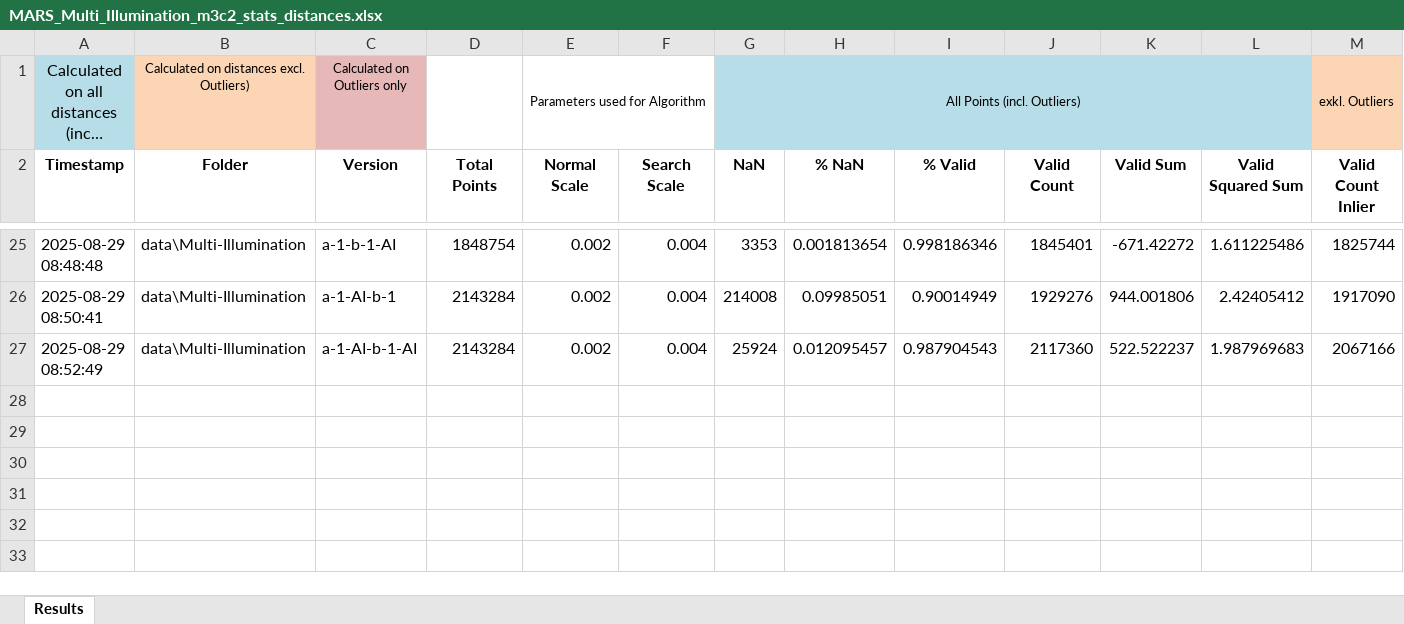
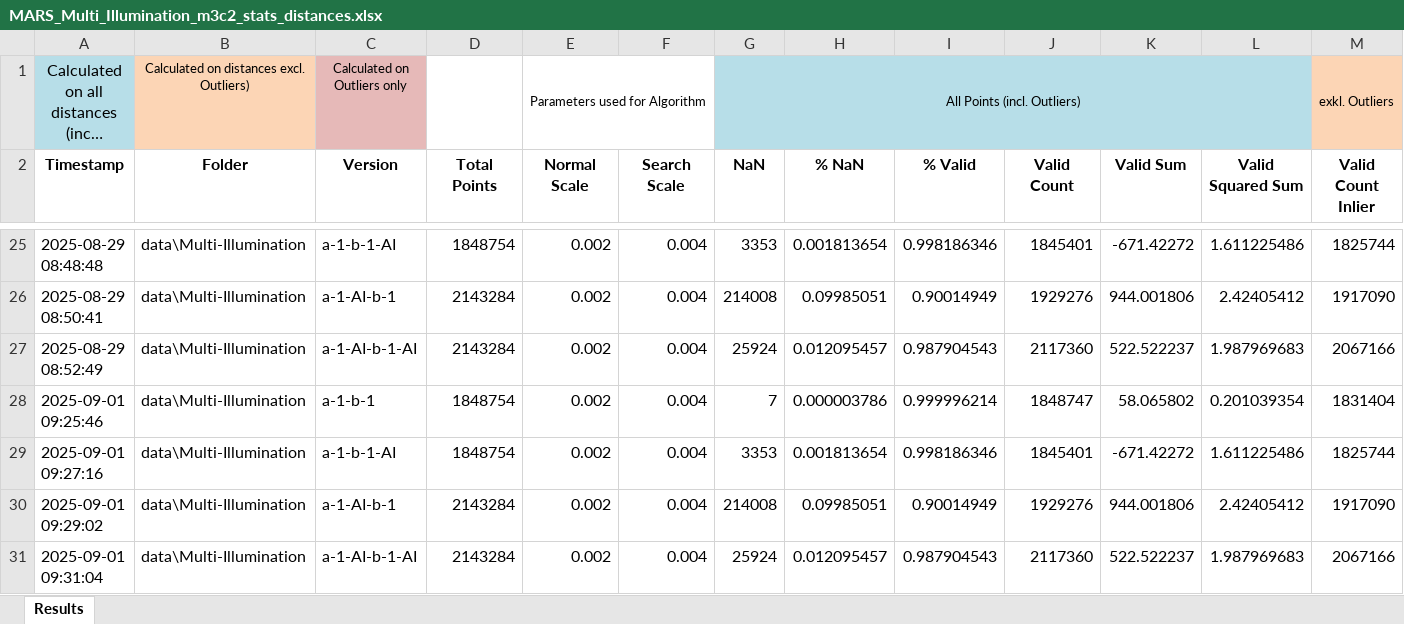
Before and after one commit to sigi-campus02/M3C2, an Excel workbook: outputs/MARS_Multi_Illumination_output/MARS_Multi_Illumination_m3c2_stats_distances.xlsx, sheet Results, drawn as a sheet; only a part is shown, gaps mark what is left out; long unchanged cells end in …; values as stored, in another font and other column widths than the file's, no borders; rows hold the shown columns only; the diff names each change by its address in the sheet, - before the commit and + after, or states it on an @@ line.

Commit message:
Add logging for Multi-Illumination processing and fix outlier exclusion error
- Enhanced orchestration.log with detailed logs for Multi-Illumination processing, including job configurations, point cloud readings, and run statistics.
- Fixed a TypeError in the outlier exclusion function by addressing the unexpected keyword argument 'data_folder'.
- Updated py4dgeo.log to include additional logs for point cloud readings and KDTree structure building during Multi-Illumination processing.
- Updated binary output file MARS_Multi_Illumination_m3c2_stats_distances.xlsx to reflect changes in processing results.

```diff
--- a/outputs/MARS_Multi_Illumination_output/MARS_Multi_Illumination_m3c2_stats_distances.xlsx (sheet Results)
+++ b/outputs/MARS_Multi_Illumination_output/MARS_Multi_Illumination_m3c2_stats_distances.xlsx (sheet Results)
+row 28: 2025-09-01 09:25:46 | data\Multi-Illumination | a-1-b-1 | 1848754 | 0.002 | 0.004 | 7 | 0.000003786 | 0.999996214 | 1848747 | 58.065802 | 0.201039354 | 1831404
+row 29: 2025-09-01 09:27:16 | data\Multi-Illumination | a-1-b-1-AI | 1848754 | 0.002 | 0.004 | 3353 | 0.001813654 | 0.998186346 | 1845401 | -671.42272 | 1.611225486 | 1825744
+row 30: 2025-09-01 09:29:02 | data\Multi-Illumination | a-1-AI-b-1 | 2143284 | 0.002 | 0.004 | 214008 | 0.09985051 | 0.90014949 | 1929276 | 944.001806 | 2.42405412 | 1917090
+row 31: 2025-09-01 09:31:04 | data\Multi-Illumination | a-1-AI-b-1-AI | 2143284 | 0.002 | 0.004 | 25924 | 0.012095457 | 0.987904543 | 2117360 | 522.522237 | 1.987969683 | 2067166
```
Also changed, not shown: hidden cells, 4 other files.
